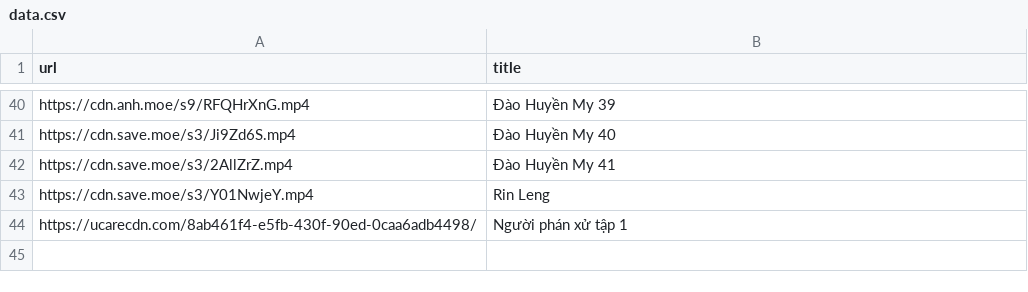
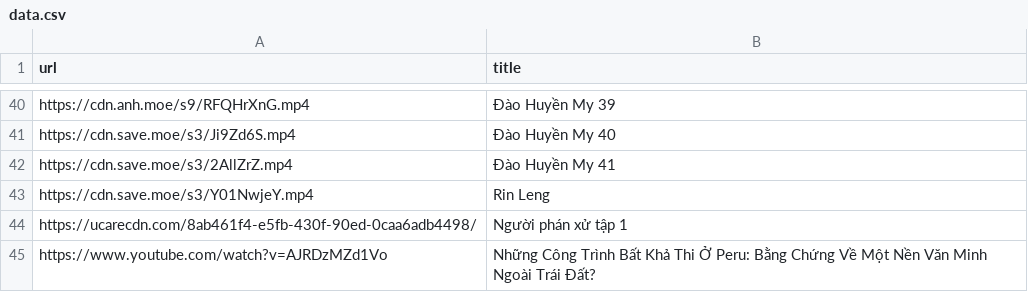
Before and after one commit to tongtrankien1605/test-link-tai-nguyen, a CSV file: data.csv, drawn as a sheet; only a part is shown, gaps mark what is left out; the diff names each change by its address in the sheet, - before the commit and + after, or states it on an @@ line.

Commit message:
Update

```diff
--- a/data.csv
+++ b/data.csv
+row 45: https://www.youtube.com/watch?v=AJRDzMZd1Vo | Những Công Trình Bất Khả Thi Ở Peru: Bằng Chứng Về Một Nền Văn Minh Ngoài Trái Đất?
```
